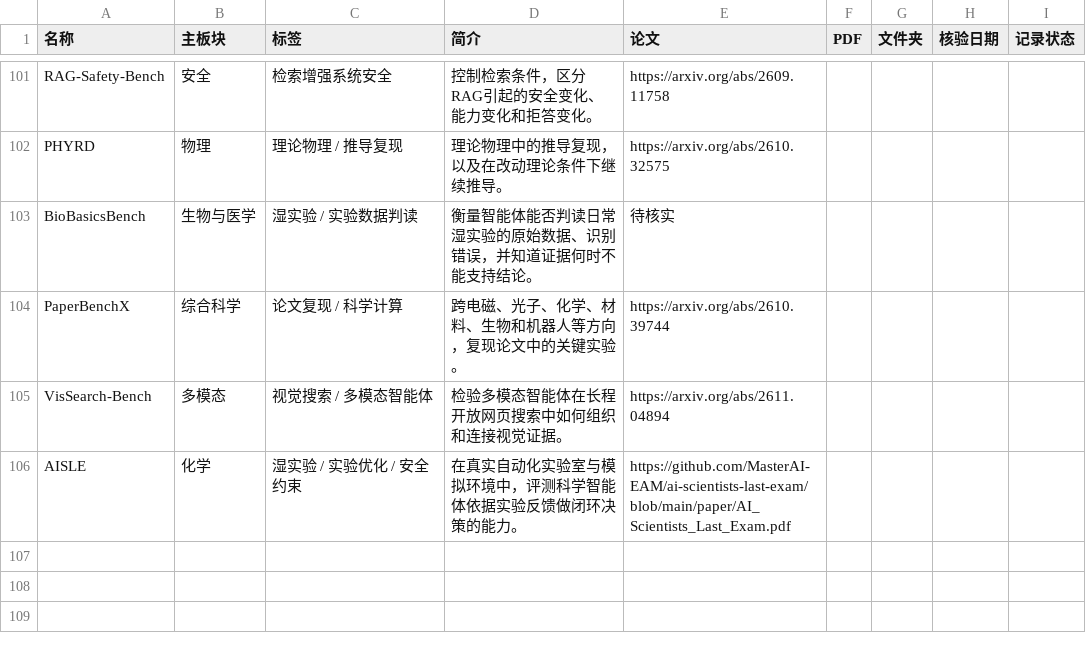
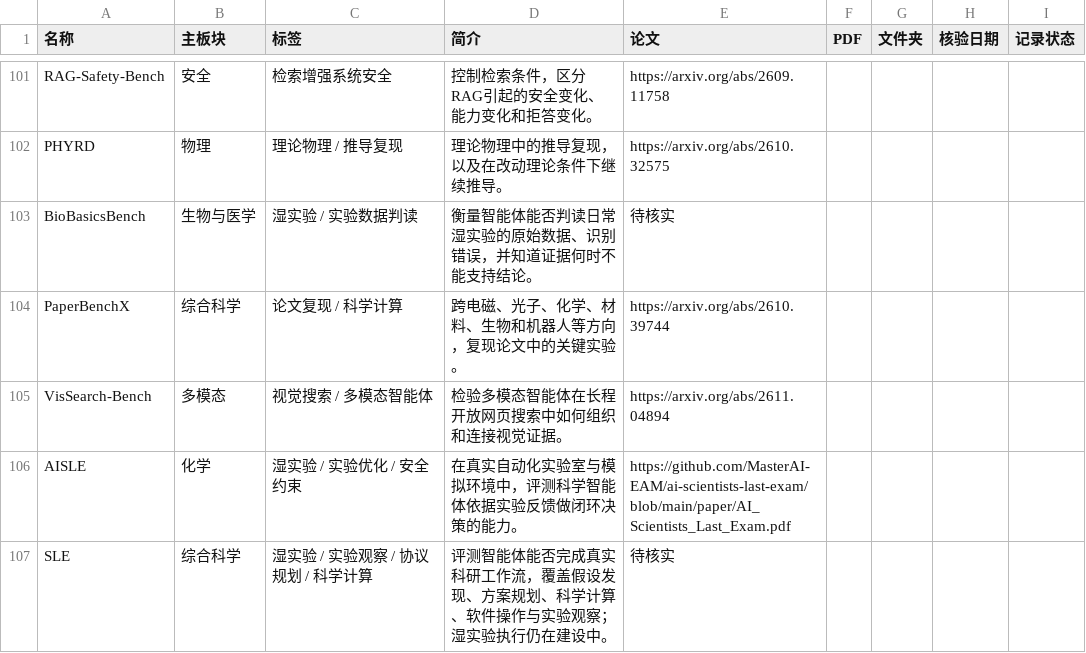
Before and after one commit to ZiChenWang114514/benchmark-atlas, a CSV file: data/master-index.csv, drawn as a sheet; only a part is shown, gaps mark what is left out.

```diff
--- a/data/master-index.csv
+++ b/data/master-index.csv
@@ -106 +106,2 @@ VisSearch-Bench,多模态,视觉搜索 / 多模态智能体,检验多模态智
 AISLE,化学,湿实验 / 实验优化 / 安全约束,在真实自动化实验室与模拟环境中，评测科学智能体依据实验反馈做闭环决策的能力。,https://github.com/MasterAI-EAM/ai-scientists-last-exam/blob/main/paper/AI_Scientists_Last_Exam.pdf,
+SLE,综合科学,湿实验 / 实验观察 / 协议规划 / 科学计算,评测智能体能否完成真实科研工作流，覆盖假设发现、方案规划、科学计算、软件操作与实验观察；湿实验执行仍在建设中。,待核实,
```
Also changed, not shown: 8 other files.
